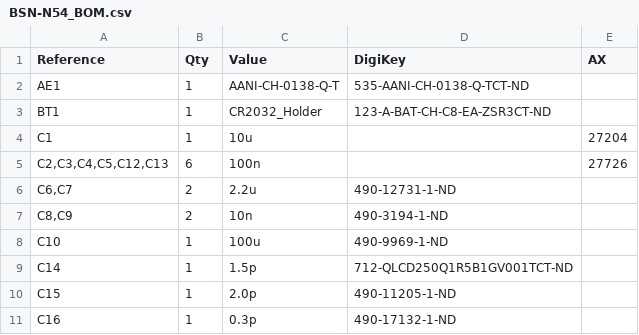
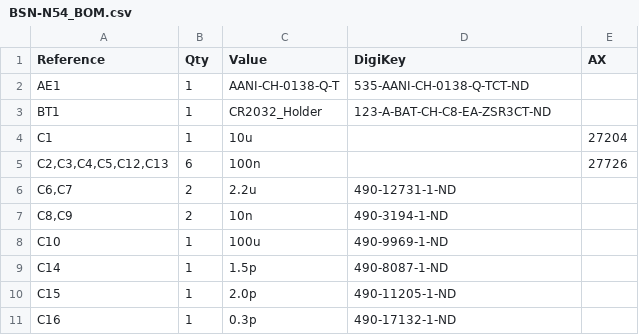
Before and after one commit to Stachu1/BLE_Sensor_Node, a CSV file: hardware/N54/BSN-N54_BOM.csv, drawn as a sheet; only a part is shown.

```diff
--- a/hardware/N54/BSN-N54_BOM.csv
+++ b/hardware/N54/BSN-N54_BOM.csv
@@ -8,3 +8,3 @@
 "C10","1","100u","490-9969-1-ND",""
-"C14","1","1.5p","712-QLCD250Q1R5B1GV001TCT-ND",""
+"C14","1","1.5p","490-8087-1-ND",""
 "C15","1","2.0p","490-11205-1-ND",""
```
Also changed, not shown: 5 other files.
